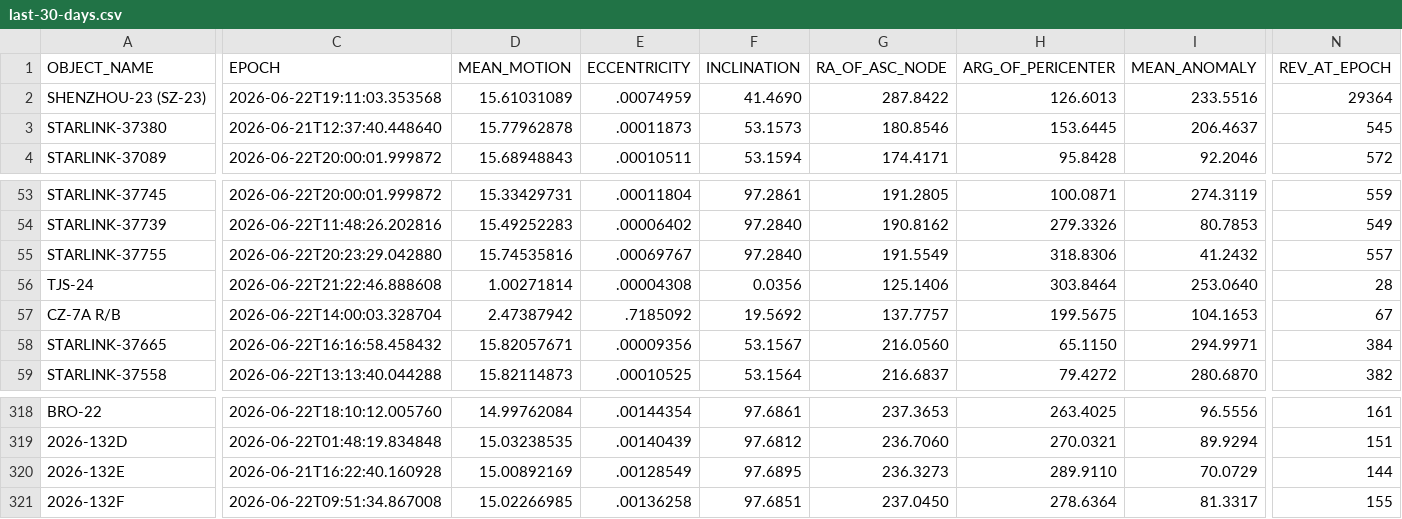
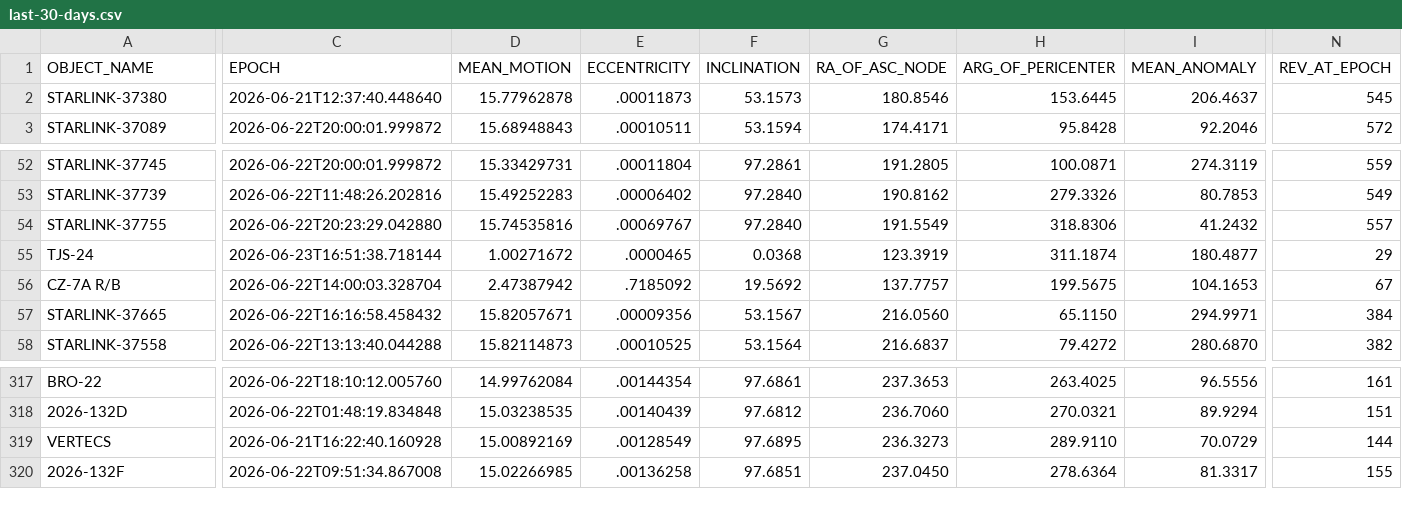
Before and after one commit to troilus/Look4Sat-TLEcn, a CSV file: tledata/last-30-days.csv, drawn as a sheet; only a part is shown, gaps mark what is left out; removed rows and columns are numbered as before the commit, all else as after; rows hold the shown columns only; the diff covers the shown part only; the diff names each change by its address in the sheet, - before the commit and + after, or states it on an @@ line.

```diff
--- a/tledata/last-30-days.csv
+++ b/tledata/last-30-days.csv
-row 2: SHENZHOU-23 (SZ-23) | 2026-06-22T19:11:03.353568 | 15.61031089 | .00074959 | 41.4690 | 287.8422 | 126.6013 | 233.5516 | 29364
-C55 (EPOCH): 2026-06-22T21:22:46.888608
+C55 (EPOCH): 2026-06-23T16:51:38.718144
-D55 (MEAN_MOTION): 1.00271814
+D55 (MEAN_MOTION): 1.00271672
-E55 (ECCENTRICITY): .00004308
+E55 (ECCENTRICITY): .0000465
-F55 (INCLINATION): 0.0356
+F55 (INCLINATION): 0.0368
-G55 (RA_OF_ASC_NODE): 125.1406
+G55 (RA_OF_ASC_NODE): 123.3919
-H55 (ARG_OF_PERICENTER): 303.8464
+H55 (ARG_OF_PERICENTER): 311.1874
-I55 (MEAN_ANOMALY): 253.0640
+I55 (MEAN_ANOMALY): 180.4877
-N55 (REV_AT_EPOCH): 28
+N55 (REV_AT_EPOCH): 29
-A319 (OBJECT_NAME): 2026-132E
+A319 (OBJECT_NAME): VERTECS
```
Also changed, not shown: 1 edited cell elsewhere in this file, tledata/geo.csv, tledata/satnogs.csv, 3 other files.
